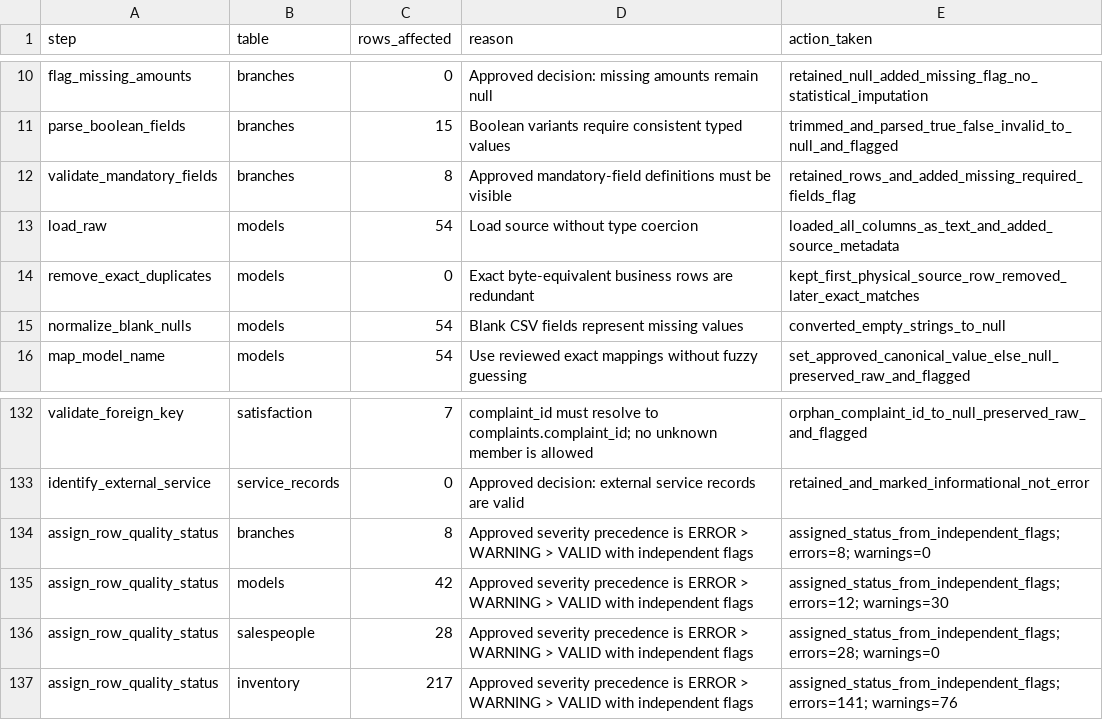
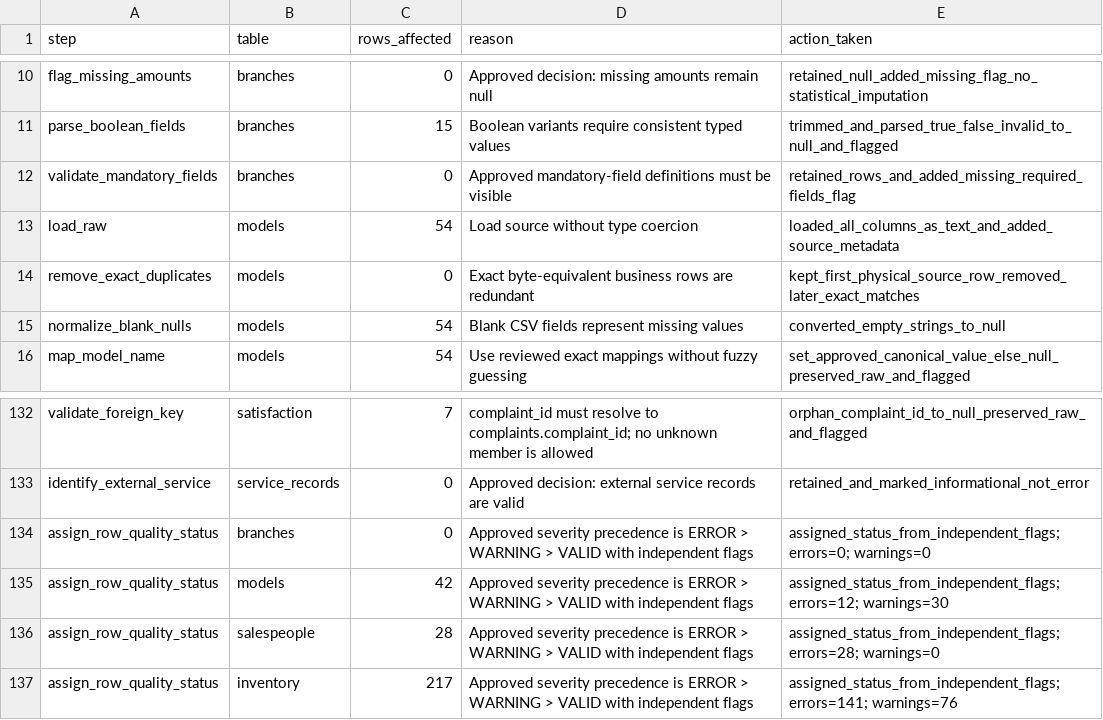
Before and after one commit to goflarbi-max/versalMotors, a CSV file: docs/cleaning_log.csv, drawn as a sheet; only a part is shown, gaps mark what is left out.

```diff
--- a/docs/cleaning_log.csv
+++ b/docs/cleaning_log.csv
@@ -11,3 +11,3 @@ flag_missing_amounts,branches,0,Approved decision: missing amounts remain null,r
 parse_boolean_fields,branches,15,Boolean variants require consistent typed values,trimmed_and_parsed_true_false_invalid_to_null_and_flagged
-validate_mandatory_fields,branches,8,Approved mandatory-field definitions must be visible,retained_rows_and_added_missing_required_fields_flag
+validate_mandatory_fields,branches,0,Approved mandatory-field definitions must be visible,retained_rows_and_added_missing_required_fields_flag
 load_raw,models,54,Load source without type coercion,loaded_all_columns_as_text_and_added_source_metadata
@@ -133,3 +133,3 @@ validate_foreign_key,satisfaction,7,complaint_id must resolve to complaints.comp
 identify_external_service,service_records,0,Approved decision: external service records are valid,retained_and_marked_informational_not_error
-assign_row_quality_status,branches,8,Approved severity precedence is ERROR > WARNING > VALID with independent flags,assigned_status_from_independent_flags; errors=8; warnings=0
+assign_row_quality_status,branches,0,Approved severity precedence is ERROR > WARNING > VALID with independent flags,assigned_status_from_independent_flags; errors=0; warnings=0
 assign_row_quality_status,models,42,Approved severity precedence is ERROR > WARNING > VALID with independent flags,assigned_status_from_independent_flags; errors=12; warnings=30
```
Also changed, not shown: config/mappings/branch_names.csv, 12 other files.
